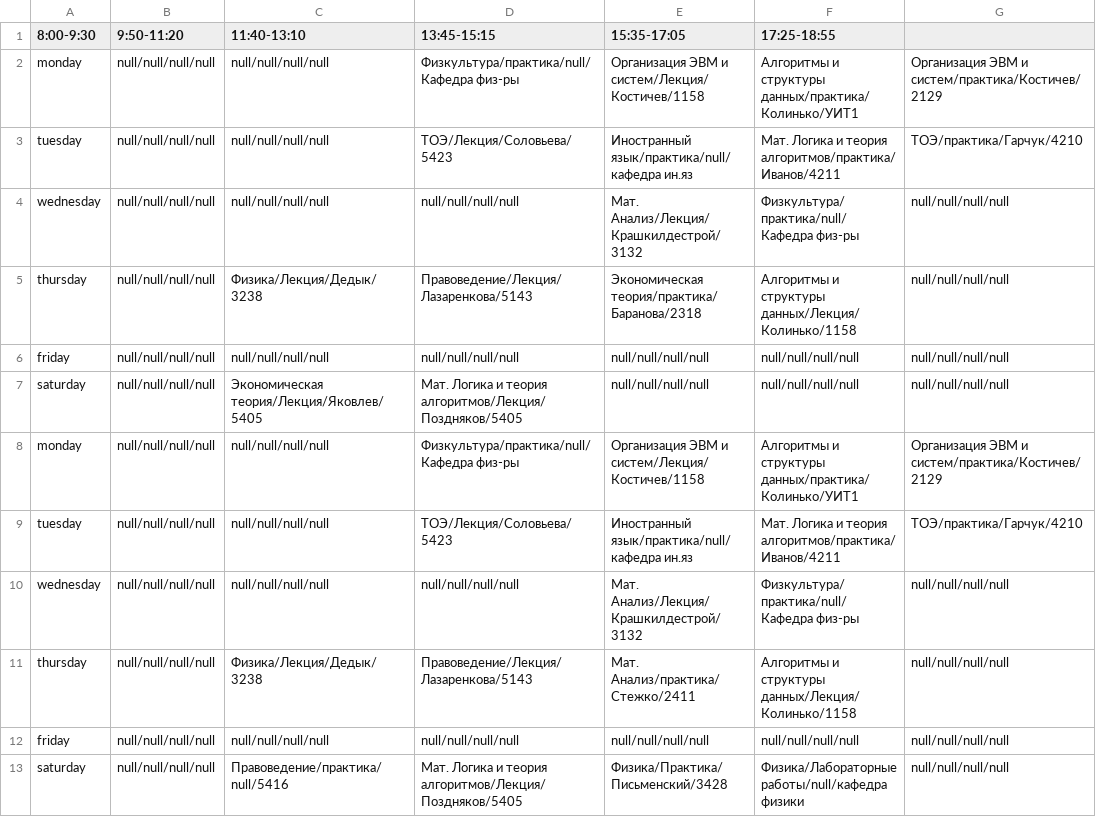
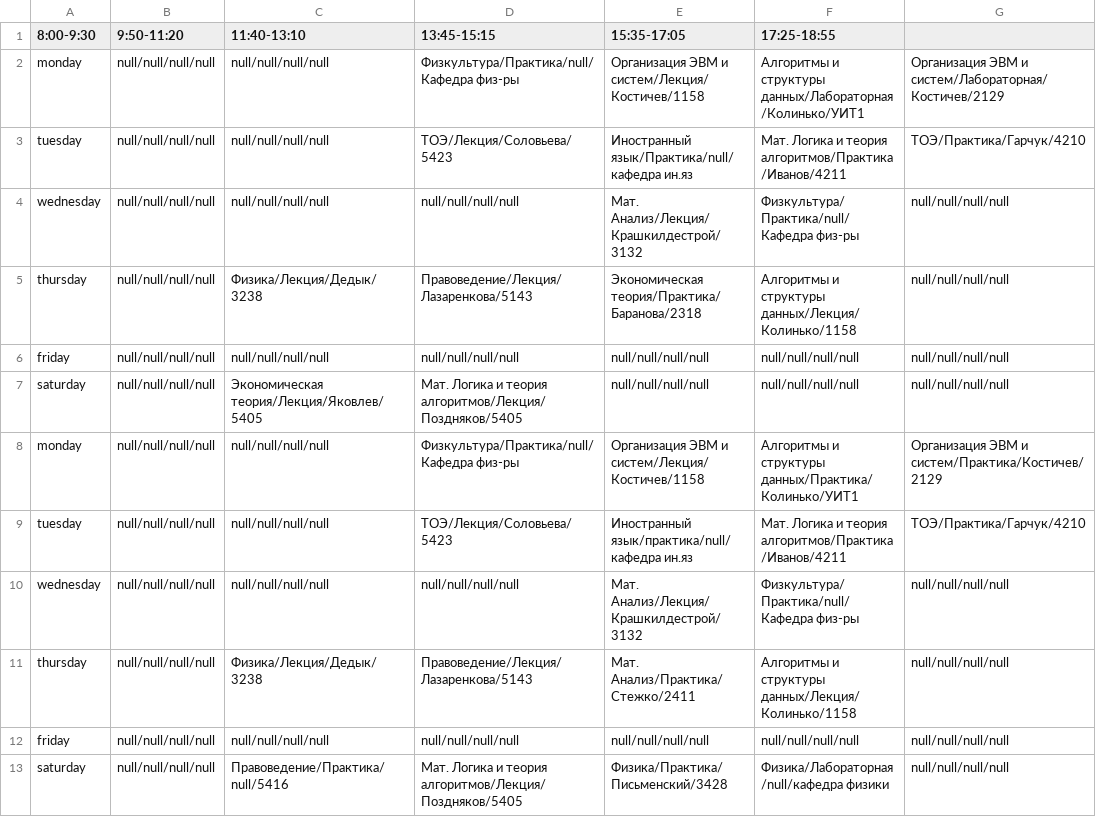
Before and after one commit to mukhaj99/EltechProjBeta, a CSV file: app/src/main/res/raw/inputtimetable.csv, drawn as a sheet.

```diff
--- a/app/src/main/res/raw/inputtimetable.csv
+++ b/app/src/main/res/raw/inputtimetable.csv
@@ -1,13 +1,13 @@
 8:00-9:30,9:50-11:20,11:40-13:10,13:45-15:15,15:35-17:05,17:25-18:55
-monday,null/null/null/null,null/null/null/null,Физкультура/практика/null/Кафедра физ-ры,Организация ЭВМ и систем/Лекция/Костичев/1158,Алгоритмы и структуры данных/практика/Колинько/УИТ1,Организация ЭВМ и систем/практика/Костичев/2129
-tuesday,null/null/null/null,null/null/null/null,ТОЭ/Лекция/Соловьева/5423,Иностранный язык/практика/null/кафедра ин.яз,Мат. Логика и теория алгоритмов/практика/Иванов/4211,ТОЭ/практика/Гарчук/4210
-wednesday,null/null/null/null,null/null/null/null,null/null/null/null,Мат. Анализ/Лекция/Крашкилдестрой/3132,Физкультура/практика/null/Кафедра физ-ры,null/null/null/null
-thursday,null/null/null/null,Физика/Лекция/Дедык/3238,Правоведение/Лекция/Лазаренкова/5143,Экономическая теория/практика/Баранова/2318,Алгоритмы и структуры данных/Лекция/Колинько/1158,null/null/null/null
+monday,null/null/null/null,null/null/null/null,Физкультура/Практика/null/Кафедра физ-ры,Организация ЭВМ и систем/Лекция/Костичев/1158,Алгоритмы и структуры данных/Лабораторная/Колинько/УИТ1,Организация ЭВМ и систем/Лабораторная/Костичев/2129
+tuesday,null/null/null/null,null/null/null/null,ТОЭ/Лекция/Соловьева/5423,Иностранный язык/Практика/null/кафедра ин.яз,Мат. Логика и теория алгоритмов/Практика/Иванов/4211,ТОЭ/Практика/Гарчук/4210
+wednesday,null/null/null/null,null/null/null/null,null/null/null/null,Мат. Анализ/Лекция/Крашкилдестрой/3132,Физкультура/Практика/null/Кафедра физ-ры,null/null/null/null
+thursday,null/null/null/null,Физика/Лекция/Дедык/3238,Правоведение/Лекция/Лазаренкова/5143,Экономическая теория/Практика/Баранова/2318,Алгоритмы и структуры данных/Лекция/Колинько/1158,null/null/null/null
 friday,null/null/null/null,null/null/null/null,null/null/null/null,null/null/null/null,null/null/null/null,null/null/null/null
 saturday,null/null/null/null,Экономическая теория/Лекция/Яковлев/5405,Мат. Логика и теория алгоритмов/Лекция/Поздняков/5405,null/null/null/null,null/null/null/null,null/null/null/null
-monday,null/null/null/null,null/null/null/null,Физкультура/практика/null/Кафедра физ-ры,Организация ЭВМ и систем/Лекция/Костичев/1158,Алгоритмы и структуры данных/практика/Колинько/УИТ1,Организация ЭВМ и систем/практика/Костичев/2129
-tuesday,null/null/null/null,null/null/null/null,ТОЭ/Лекция/Соловьева/5423,Иностранный язык/практика/null/кафедра ин.яз,Мат. Логика и теория алгоритмов/практика/Иванов/4211,ТОЭ/практика/Гарчук/4210
-wednesday,null/null/null/null,null/null/null/null,null/null/null/null,Мат. Анализ/Лекция/Крашкилдестрой/3132,Физкультура/практика/null/Кафедра физ-ры,null/null/null/null
-thursday,null/null/null/null,Физика/Лекция/Дедык/3238,Правоведение/Лекция/Лазаренкова/5143,Мат. Анализ/практика/Стежко/2411,Алгоритмы и структуры данных/Лекция/Колинько/1158,null/null/null/null
+monday,null/null/null/null,null/null/null/null,Физкультура/Практика/null/Кафедра физ-ры,Организация ЭВМ и систем/Лекция/Костичев/1158,Алгоритмы и структуры данных/Практика/Колинько/УИТ1,Организация ЭВМ и систем/Практика/Костичев/2129
+tuesday,null/null/null/null,null/null/null/null,ТОЭ/Лекция/Соловьева/5423,Иностранный язык/практика/null/кафедра ин.яз,Мат. Логика и теория алгоритмов/Практика/Иванов/4211,ТОЭ/Практика/Гарчук/4210
+wednesday,null/null/null/null,null/null/null/null,null/null/null/null,Мат. Анализ/Лекция/Крашкилдестрой/3132,Физкультура/Практика/null/Кафедра физ-ры,null/null/null/null
+thursday,null/null/null/null,Физика/Лекция/Дедык/3238,Правоведение/Лекция/Лазаренкова/5143,Мат. Анализ/Практика/Стежко/2411,Алгоритмы и структуры данных/Лекция/Колинько/1158,null/null/null/null
 friday,null/null/null/null,null/null/null/null,null/null/null/null,null/null/null/null,null/null/null/null,null/null/null/null
-saturday,null/null/null/null,Правоведение/практика/null/5416,Мат. Логика и теория алгоритмов/Лекция/Поздняков/5405,Физика/Практика/Письменский/3428,Физика/Лабораторные работы/null/кафедра физики,null/null/null/null
+saturday,null/null/null/null,Правоведение/Практика/null/5416,Мат. Логика и теория алгоритмов/Лекция/Поздняков/5405,Физика/Практика/Письменский/3428,Физика/Лабораторная/null/кафедра физики,null/null/null/null
```
Also changed, not shown: 4 other files.
